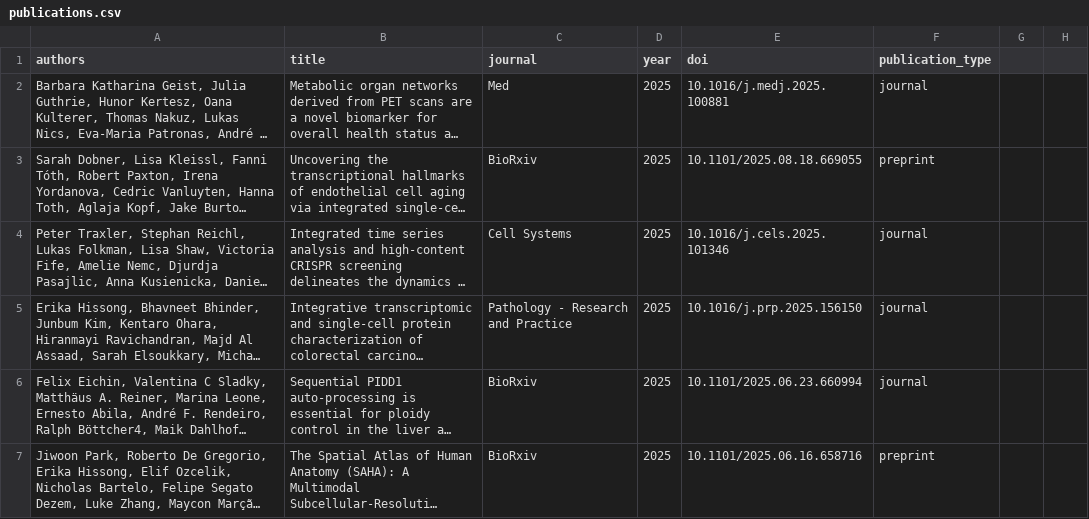
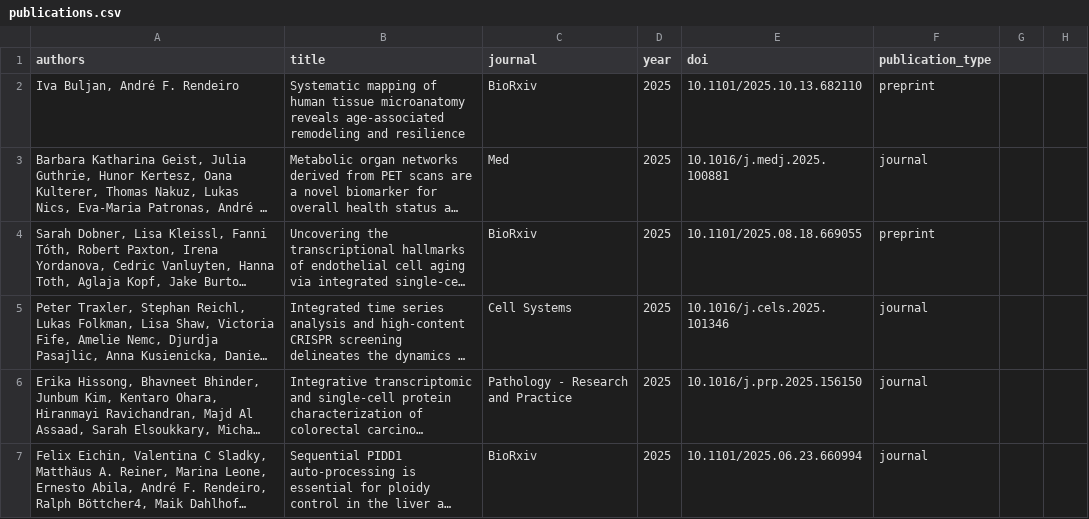
Before and after one commit to afrendeiro/cv, a CSV file: publications.csv, drawn as a sheet; only a part is shown; the shorter side is filled out with more unchanged rows; long unchanged cells end in …; the diff names each change by its address in the sheet, - before the commit and + after, or states it on an @@ line.

Commit message:
update highlight pubs; fix typo

```diff
--- a/publications.csv
+++ b/publications.csv
+row 2: Iva Buljan, André F. Rendeiro | Systematic mapping of human tissue microanatomy reveals age-associated remodeling and resilience | BioRxiv | 2025 | 10.1101/2025.10.13.682110 | preprint
```
Also changed, not shown: grants.csv, 2 other files.
